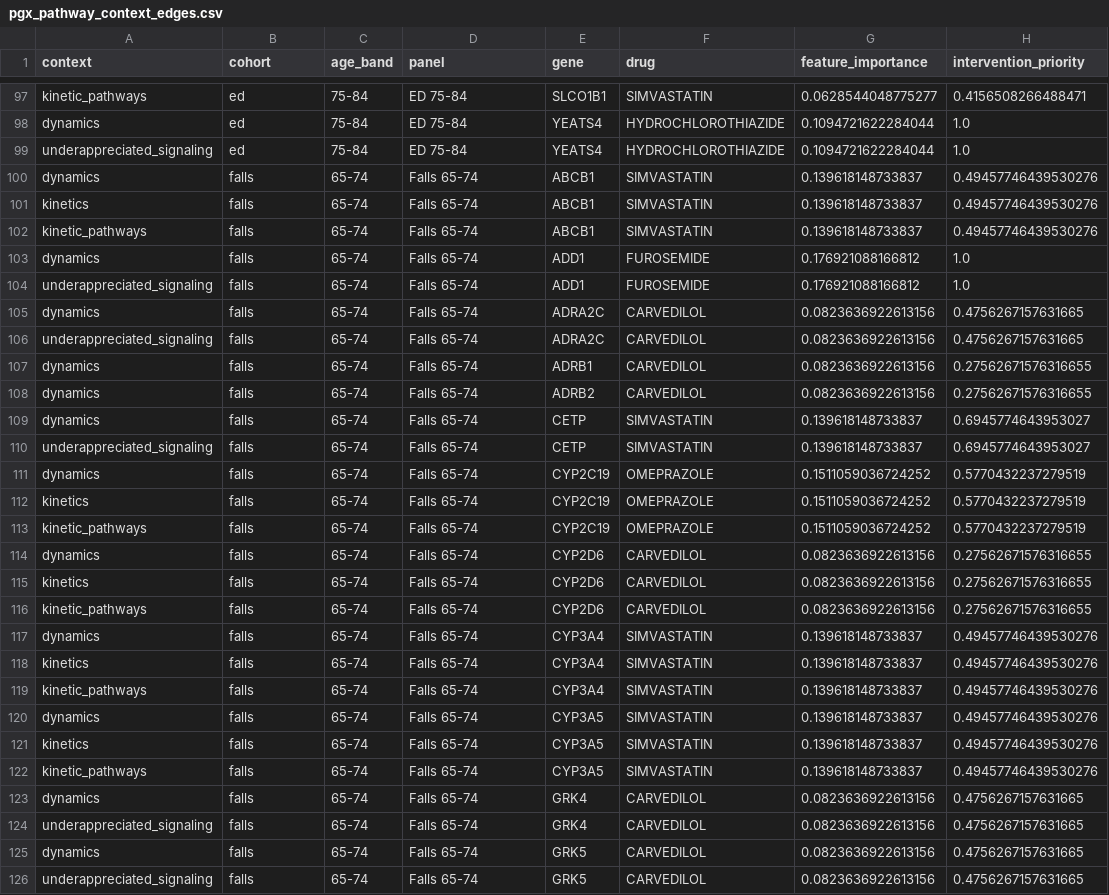
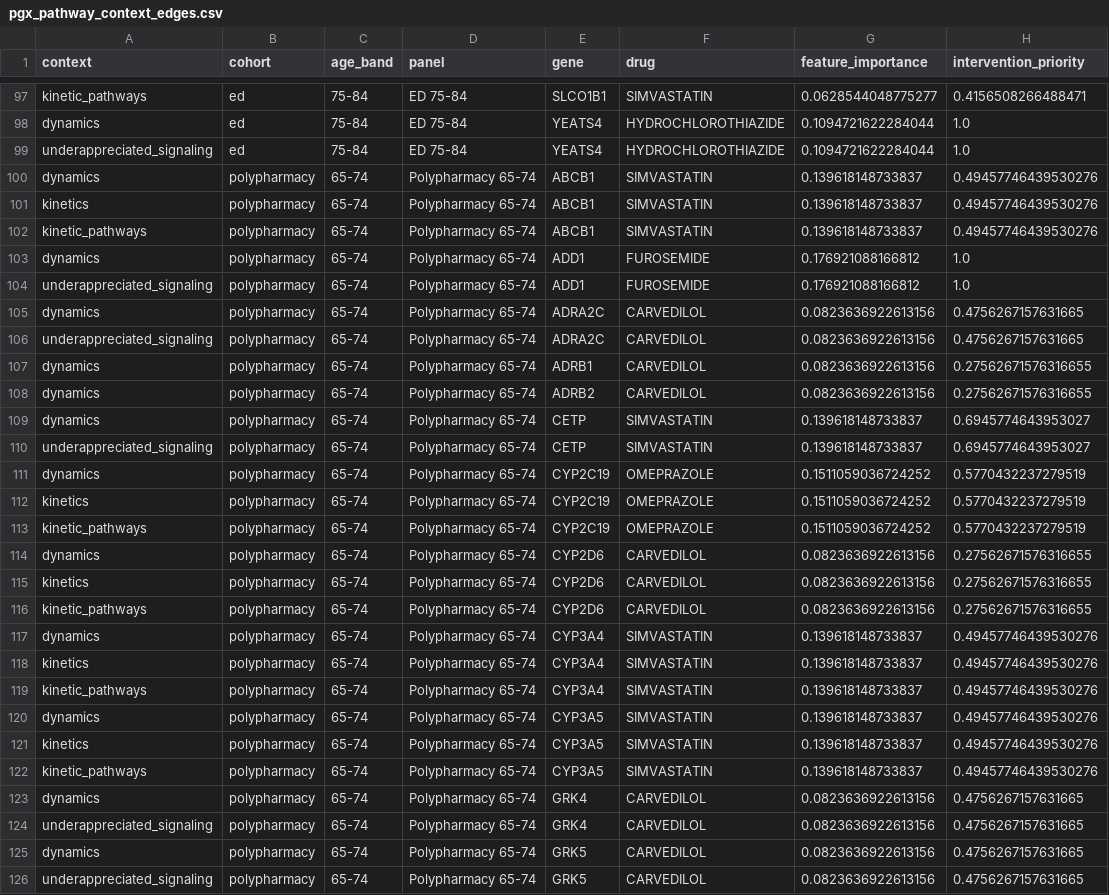
Before and after one commit to Jerome3590/pgx-analysis, a CSV file: 10_risk_dashboard/visualizations/cohort_pgx/figure_pack/pgx_pathway_context_edges.csv, drawn as a sheet; only a part is shown, gaps mark what is left out; the diff covers the shown part only.

Commit message:
feat(cohorts): standardize ED and Polypharmacy cohorts across figure pack, visuals, and documentation
- Replace legacy falls/Falls labels with Polypharmacy across figure pack CSVs, Plotly HTML figures, and regenerated high-resolution PNGs
- Update COHORT_LABELS mapping in generate_network_figure_pack.py to permanently map opioid_ed/ed to ED and non_opioid_ed/polypharmacy to Polypharmacy
- Add automated 5 CPIC Level A drugs validation Puppeteer test (test_pgx_card_5_cpic_drugs.js)
- Update README documentation across 10_risk_dashboard, 9_dashboard_visuals, and Step9_RiskDashboard

```diff
--- a/10_risk_dashboard/visualizations/cohort_pgx/figure_pack/pgx_pathway_context_edges.csv
+++ b/10_risk_dashboard/visualizations/cohort_pgx/figure_pack/pgx_pathway_context_edges.csv
@@ -99,28 +99,28 @@ dynamics,ed,75-84,ED 75-84,YEATS4,HYDROCHLOROTHIAZIDE,0.1094721622284044,1.0
 underappreciated_signaling,ed,75-84,ED 75-84,YEATS4,HYDROCHLOROTHIAZIDE,0.1094721622284044,1.0
-dynamics,falls,65-74,Falls 65-74,ABCB1,SIMVASTATIN,0.139618148733837,0.49457746439530276
-kinetics,falls,65-74,Falls 65-74,ABCB1,SIMVASTATIN,0.139618148733837,0.49457746439530276
-kinetic_pathways,falls,65-74,Falls 65-74,ABCB1,SIMVASTATIN,0.139618148733837,0.49457746439530276
-dynamics,falls,65-74,Falls 65-74,ADD1,FUROSEMIDE,0.176921088166812,1.0
-underappreciated_signaling,falls,65-74,Falls 65-74,ADD1,FUROSEMIDE,0.176921088166812,1.0
-dynamics,falls,65-74,Falls 65-74,ADRA2C,CARVEDILOL,0.0823636922613156,0.4756267157631665
-underappreciated_signaling,falls,65-74,Falls 65-74,ADRA2C,CARVEDILOL,0.0823636922613156,0.4756267157631665
-dynamics,falls,65-74,Falls 65-74,ADRB1,CARVEDILOL,0.0823636922613156,0.27562671576316655
-dynamics,falls,65-74,Falls 65-74,ADRB2,CARVEDILOL,0.0823636922613156,0.27562671576316655
-dynamics,falls,65-74,Falls 65-74,CETP,SIMVASTATIN,0.139618148733837,0.6945774643953027
-underappreciated_signaling,falls,65-74,Falls 65-74,CETP,SIMVASTATIN,0.139618148733837,0.6945774643953027
-dynamics,falls,65-74,Falls 65-74,CYP2C19,OMEPRAZOLE,0.1511059036724252,0.5770432237279519
-kinetics,falls,65-74,Falls 65-74,CYP2C19,OMEPRAZOLE,0.1511059036724252,0.5770432237279519
-kinetic_pathways,falls,65-74,Falls 65-74,CYP2C19,OMEPRAZOLE,0.1511059036724252,0.5770432237279519
-dynamics,falls,65-74,Falls 65-74,CYP2D6,CARVEDILOL,0.0823636922613156,0.27562671576316655
-kinetics,falls,65-74,Falls 65-74,CYP2D6,CARVEDILOL,0.0823636922613156,0.27562671576316655
-kinetic_pathways,falls,65-74,Falls 65-74,CYP2D6,CARVEDILOL,0.0823636922613156,0.27562671576316655
-dynamics,falls,65-74,Falls 65-74,CYP3A4,SIMVASTATIN,0.139618148733837,0.49457746439530276
-kinetics,falls,65-74,Falls 65-74,CYP3A4,SIMVASTATIN,0.139618148733837,0.49457746439530276
-kinetic_pathways,falls,65-74,Falls 65-74,CYP3A4,SIMVASTATIN,0.139618148733837,0.49457746439530276
-dynamics,falls,65-74,Falls 65-74,CYP3A5,SIMVASTATIN,0.139618148733837,0.49457746439530276
-kinetics,falls,65-74,Falls 65-74,CYP3A5,SIMVASTATIN,0.139618148733837,0.49457746439530276
-kinetic_pathways,falls,65-74,Falls 65-74,CYP3A5,SIMVASTATIN,0.139618148733837,0.49457746439530276
-dynamics,falls,65-74,Falls 65-74,GRK4,CARVEDILOL,0.0823636922613156,0.4756267157631665
-underappreciated_signaling,falls,65-74,Falls 65-74,GRK4,CARVEDILOL,0.0823636922613156,0.4756267157631665
-dynamics,falls,65-74,Falls 65-74,GRK5,CARVEDILOL,0.0823636922613156,0.4756267157631665
-underappreciated_signaling,falls,65-74,Falls 65-74,GRK5,CARVEDILOL,0.0823636922613156,0.4756267157631665
+dynamics,polypharmacy,65-74,Polypharmacy 65-74,ABCB1,SIMVASTATIN,0.139618148733837,0.49457746439530276
+kinetics,polypharmacy,65-74,Polypharmacy 65-74,ABCB1,SIMVASTATIN,0.139618148733837,0.49457746439530276
+kinetic_pathways,polypharmacy,65-74,Polypharmacy 65-74,ABCB1,SIMVASTATIN,0.139618148733837,0.49457746439530276
+dynamics,polypharmacy,65-74,Polypharmacy 65-74,ADD1,FUROSEMIDE,0.176921088166812,1.0
+underappreciated_signaling,polypharmacy,65-74,Polypharmacy 65-74,ADD1,FUROSEMIDE,0.176921088166812,1.0
+dynamics,polypharmacy,65-74,Polypharmacy 65-74,ADRA2C,CARVEDILOL,0.0823636922613156,0.4756267157631665
+underappreciated_signaling,polypharmacy,65-74,Polypharmacy 65-74,ADRA2C,CARVEDILOL,0.0823636922613156,0.4756267157631665
+dynamics,polypharmacy,65-74,Polypharmacy 65-74,ADRB1,CARVEDILOL,0.0823636922613156,0.27562671576316655
+dynamics,polypharmacy,65-74,Polypharmacy 65-74,ADRB2,CARVEDILOL,0.0823636922613156,0.27562671576316655
+dynamics,polypharmacy,65-74,Polypharmacy 65-74,CETP,SIMVASTATIN,0.139618148733837,0.6945774643953027
+underappreciated_signaling,polypharmacy,65-74,Polypharmacy 65-74,CETP,SIMVASTATIN,0.139618148733837,0.6945774643953027
+dynamics,polypharmacy,65-74,Polypharmacy 65-74,CYP2C19,OMEPRAZOLE,0.1511059036724252,0.5770432237279519
+kinetics,polypharmacy,65-74,Polypharmacy 65-74,CYP2C19,OMEPRAZOLE,0.1511059036724252,0.5770432237279519
+kinetic_pathways,polypharmacy,65-74,Polypharmacy 65-74,CYP2C19,OMEPRAZOLE,0.1511059036724252,0.5770432237279519
+dynamics,polypharmacy,65-74,Polypharmacy 65-74,CYP2D6,CARVEDILOL,0.0823636922613156,0.27562671576316655
+kinetics,polypharmacy,65-74,Polypharmacy 65-74,CYP2D6,CARVEDILOL,0.0823636922613156,0.27562671576316655
+kinetic_pathways,polypharmacy,65-74,Polypharmacy 65-74,CYP2D6,CARVEDILOL,0.0823636922613156,0.27562671576316655
+dynamics,polypharmacy,65-74,Polypharmacy 65-74,CYP3A4,SIMVASTATIN,0.139618148733837,0.49457746439530276
+kinetics,polypharmacy,65-74,Polypharmacy 65-74,CYP3A4,SIMVASTATIN,0.139618148733837,0.49457746439530276
+kinetic_pathways,polypharmacy,65-74,Polypharmacy 65-74,CYP3A4,SIMVASTATIN,0.139618148733837,0.49457746439530276
+dynamics,polypharmacy,65-74,Polypharmacy 65-74,CYP3A5,SIMVASTATIN,0.139618148733837,0.49457746439530276
+kinetics,polypharmacy,65-74,Polypharmacy 65-74,CYP3A5,SIMVASTATIN,0.139618148733837,0.49457746439530276
+kinetic_pathways,polypharmacy,65-74,Polypharmacy 65-74,CYP3A5,SIMVASTATIN,0.139618148733837,0.49457746439530276
+dynamics,polypharmacy,65-74,Polypharmacy 65-74,GRK4,CARVEDILOL,0.0823636922613156,0.4756267157631665
+underappreciated_signaling,polypharmacy,65-74,Polypharmacy 65-74,GRK4,CARVEDILOL,0.0823636922613156,0.4756267157631665
+dynamics,polypharmacy,65-74,Polypharmacy 65-74,GRK5,CARVEDILOL,0.0823636922613156,0.4756267157631665
+underappreciated_signaling,polypharmacy,65-74,Polypharmacy 65-74,GRK5,CARVEDILOL,0.0823636922613156,0.4756267157631665
```
Also changed, not shown: 66 edited cells elsewhere in this file, 10_risk_dashboard/visualizations/cohort_pgx/figure_pack/pgx_intervention_priority_scores.csv, 10_risk_dashboard/visualizations/cohort_pgx/figure_pack/pgx_time_to_event_windows.csv, 15 other files.
